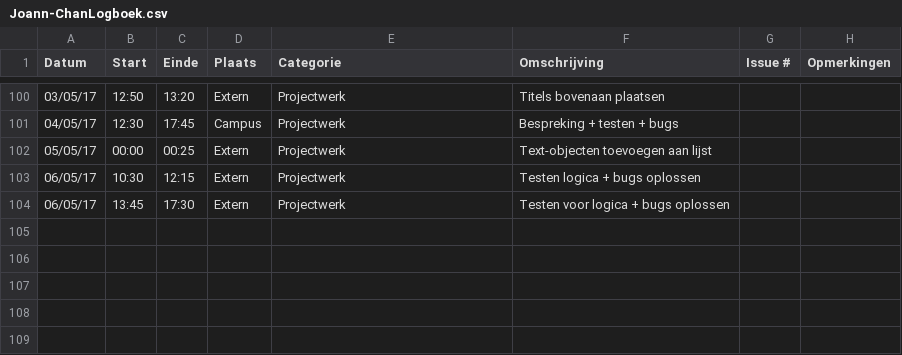
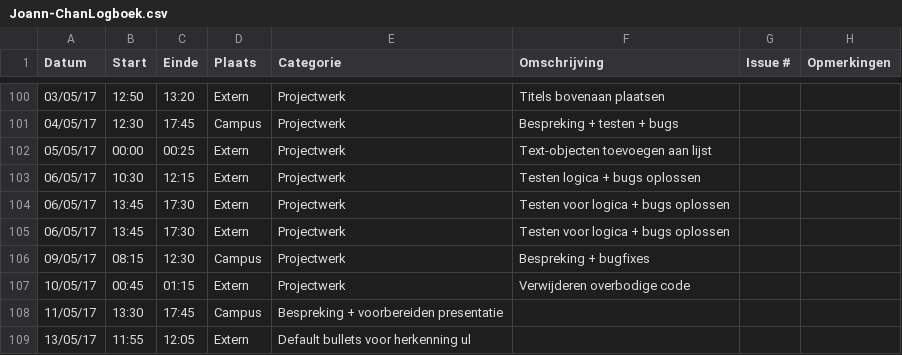
Before and after one commit to OpenWebslides/conversion-tool, a CSV file: Joann-ChanLogboek.csv, drawn as a sheet; only a part is shown, gaps mark what is left out; the diff names each change by its address in the sheet, - before the commit and + after, or states it on an @@ line.

Commit message:
Update Joann-ChanLogboek.csv

```diff
--- a/Joann-ChanLogboek.csv
+++ b/Joann-ChanLogboek.csv
+row 105: 06/05/17 | 13:45 | 17:30 | Extern | Projectwerk | Testen voor logica + bugs oplossen
+row 106: 09/05/17 | 08:15 | 12:30 | Campus | Projectwerk | Bespreking + bugfixes
+row 107: 10/05/17 | 00:45 | 01:15 | Extern | Projectwerk | Verwijderen overbodige code
+row 108: 11/05/17 | 13:30 | 17:45 | Campus | Bespreking + voorbereiden presentatie
+row 109: 13/05/17 | 11:55 | 12:05 | Extern | Default bullets voor herkenning ul
```
